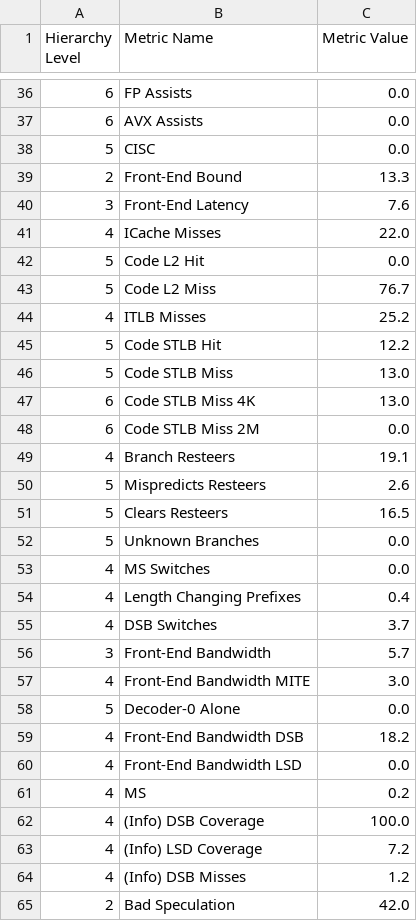
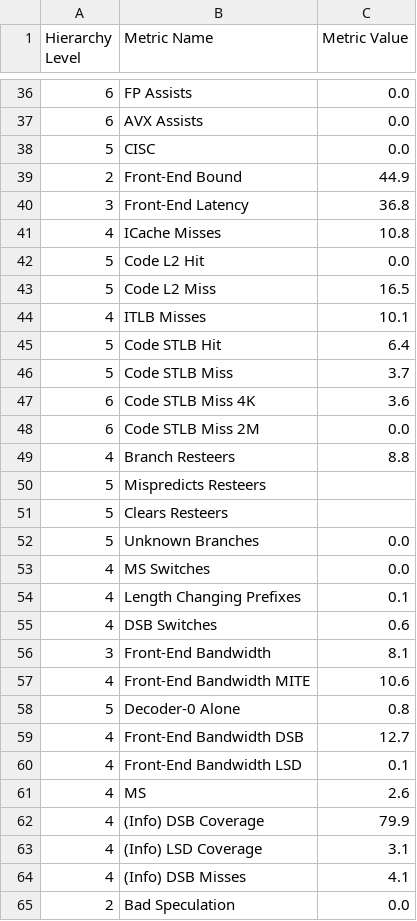
Before and after one commit to kashysnkyi/Lab-2.-Performance-Measurement-and-Analysis, a CSV file: results/vtune-uarch-optimized.csv, drawn as a sheet; only a part is shown, gaps mark what is left out; the diff covers the shown part only.

```diff
--- a/results/vtune-uarch-optimized.csv
+++ b/results/vtune-uarch-optimized.csv
@@ -38,28 +38,28 @@ Hierarchy Level,Metric Name,Metric Value
 5,CISC,0.0
-2,Front-End Bound,13.3
-3,Front-End Latency,7.6
-4,ICache Misses,22.0
+2,Front-End Bound,44.9
+3,Front-End Latency,36.8
+4,ICache Misses,10.8
 5,Code L2 Hit,0.0
-5,Code L2 Miss,76.7
-4,ITLB Misses,25.2
-5,Code STLB Hit,12.2
-5,Code STLB Miss,13.0
-6,Code STLB Miss 4K,13.0
+5,Code L2 Miss,16.5
+4,ITLB Misses,10.1
+5,Code STLB Hit,6.4
+5,Code STLB Miss,3.7
+6,Code STLB Miss 4K,3.6
 6,Code STLB Miss 2M,0.0
-4,Branch Resteers,19.1
-5,Mispredicts Resteers,2.6
-5,Clears Resteers,16.5
+4,Branch Resteers,8.8
+5,Mispredicts Resteers,
+5,Clears Resteers,
 5,Unknown Branches,0.0
 4,MS Switches,0.0
-4,Length Changing Prefixes,0.4
-4,DSB Switches,3.7
-3,Front-End Bandwidth,5.7
-4,Front-End Bandwidth MITE,3.0
-5,Decoder-0 Alone,0.0
-4,Front-End Bandwidth DSB,18.2
-4,Front-End Bandwidth LSD,0.0
-4,MS,0.2
-4,(Info) DSB Coverage,100.0
-4,(Info) LSD Coverage,7.2
-4,(Info) DSB Misses,1.2
-2,Bad Speculation,42.0
+4,Length Changing Prefixes,0.1
+4,DSB Switches,0.6
+3,Front-End Bandwidth,8.1
+4,Front-End Bandwidth MITE,10.6
+5,Decoder-0 Alone,0.8
+4,Front-End Bandwidth DSB,12.7
+4,Front-End Bandwidth LSD,0.1
+4,MS,2.6
+4,(Info) DSB Coverage,79.9
+4,(Info) LSD Coverage,3.1
+4,(Info) DSB Misses,4.1
+2,Bad Speculation,0.0
```
Also changed, not shown: 2 removed rows and 113 edited cells elsewhere in this file, results/time-results.csv, results/vtune-hotspots-baseline.csv, 4 other files.
